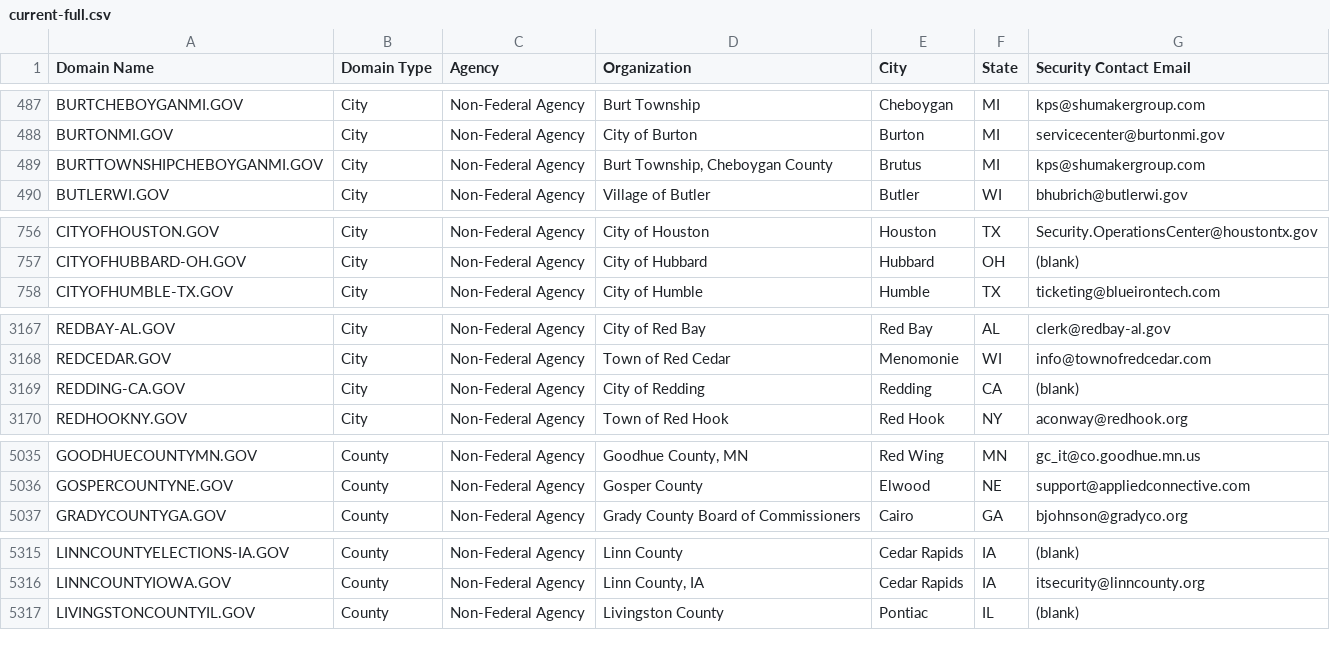
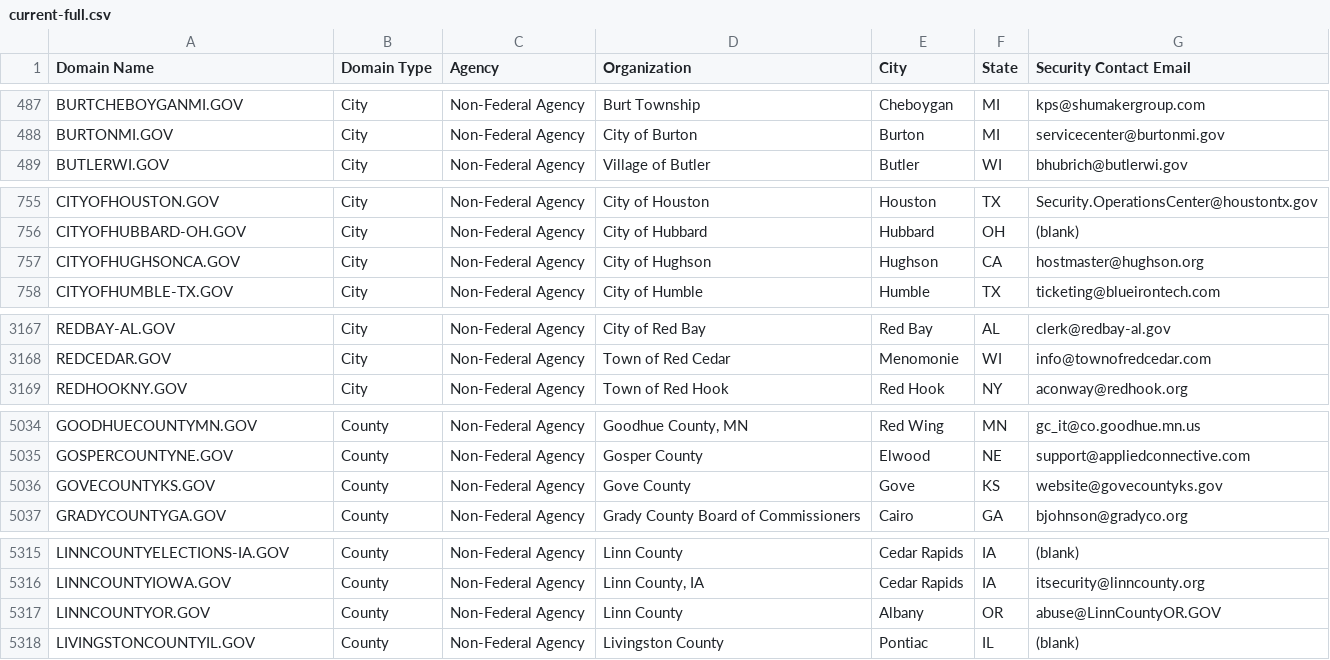
Before and after one commit to climber-girl/dotgov-data, a CSV file: current-full.csv, drawn as a sheet; only a part is shown, gaps mark what is left out; removed rows and columns are numbered as before the commit, all else as after; the diff covers the shown part only; the diff names each change by its address in the sheet, - before the commit and + after, or states it on an @@ line.

Commit message:
Flat: latest data (2023-05-24T06:22:29.505Z) {   "date": "2023-05-24T06:22:29.505Z",   "files": [     {       "name": "current-full.csv",       "deltaBytes": 300,       "source": "https://domains.dotgov.gov/dotgov-web/publicreports/current-full"     }   ] }

```diff
--- a/current-full.csv
+++ b/current-full.csv
-row 489: BURTTOWNSHIPCHEBOYGANMI.GOV | City | Non-Federal Agency | Burt Township, Cheboygan County | Brutus | MI | kps@shumakergroup.com
+row 757: CITYOFHUGHSONCA.GOV | City | Non-Federal Agency | City of Hughson | Hughson | CA | hostmaster@hughson.org
-row 3169: REDDING-CA.GOV | City | Non-Federal Agency | City of Redding | Redding | CA | (blank)
+row 5036: GOVECOUNTYKS.GOV | County | Non-Federal Agency | Gove County | Gove | KS | website@govecountyks.gov
+row 5317: LINNCOUNTYOR.GOV | County | Non-Federal Agency | Linn County | Albany | OR | abuse@LinnCountyOR.GOV
```
Also changed, not shown: 3 added rows, 1 removed row and 2 edited cells elsewhere in this file.
